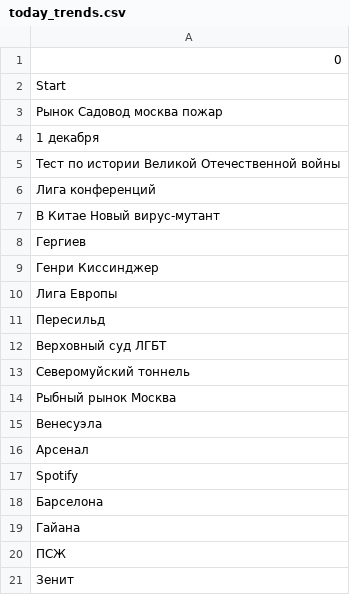
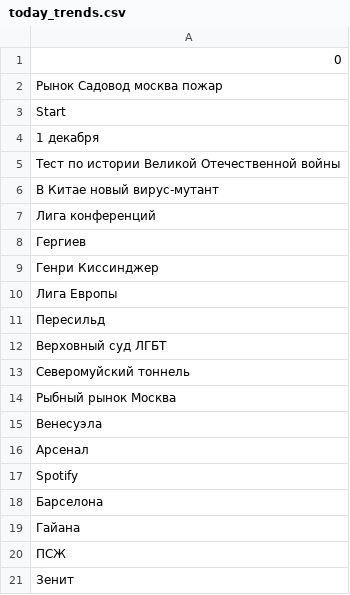
Before and after one commit to kupletist/seo, a CSV file: today_trends.csv, drawn as a sheet.

Commit message:
Добавлены файлы today_trends.csv / realtime_trends.csv

```diff
--- a/today_trends.csv
+++ b/today_trends.csv
@@ -1,8 +1,8 @@
 0
+Рынок Садовод москва пожар
 Start
-Рынок Садовод москва пожар
 1 декабря
 Тест по истории Великой Отечественной войны
+В Китае новый вирус-мутант
 Лига конференций
-В Китае Новый вирус-мутант
 Гергиев
```
Also changed, not shown: realtime_trends.csv.
